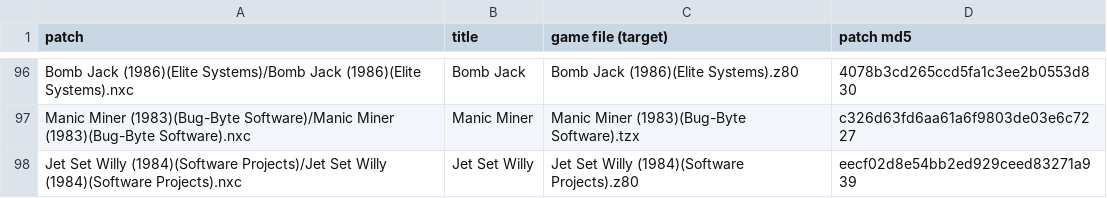
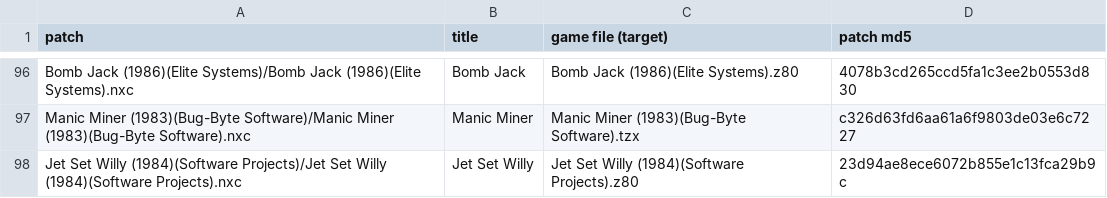
Before and after one commit to jattree/nxc, a TSV file: patches/manifest.tsv, drawn as a sheet; only a part is shown, gaps mark what is left out.

Commit message:
feat: Jet Set Willy 1.1
The Attic bug is fixed: the arrow in The Attic wrote outside its buffers and wrecked other rooms,
so the game could not be completed. The patch carries Software Projects' own fix (POKE 59901,82),
alongside the copy protection bypass and the same four checked cheats.

Verified: IDENTICAL on machine-played recordings in NexClash up to The Attic, where the fixed arrow
differs by design (the fix is checked present on every pass), stamped on today's toolkit. Run from
the patch menu in OverSpec into The Bathroom. Tang FPGA board, loaded over 124 leftover sprites
with automap on: the title and play, no crash, no leftovers shown.

```diff
--- a/patches/manifest.tsv
+++ b/patches/manifest.tsv
@@ -97,2 +97,2 @@ Bomb Jack (1986)(Elite Systems)/Bomb Jack (1986)(Elite Systems).nxc	Bomb Jack	Bo
 Manic Miner (1983)(Bug-Byte Software)/Manic Miner (1983)(Bug-Byte Software).nxc	Manic Miner	Manic Miner (1983)(Bug-Byte Software).tzx	c326d63fd6aa61a6f9803de03e6c7227
-Jet Set Willy (1984)(Software Projects)/Jet Set Willy (1984)(Software Projects).nxc	Jet Set Willy	Jet Set Willy (1984)(Software Projects).z80	eecf02d8e54bb2ed929ceed83271a939
+Jet Set Willy (1984)(Software Projects)/Jet Set Willy (1984)(Software Projects).nxc	Jet Set Willy	Jet Set Willy (1984)(Software Projects).z80	23d94ae8ece6072b855e1c13fca29b9c
```
Also changed, not shown: 2 other files.
